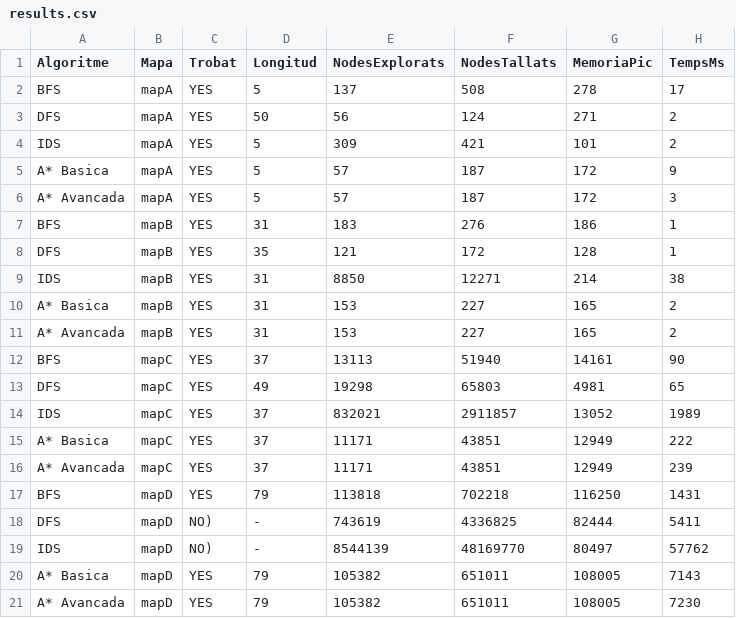
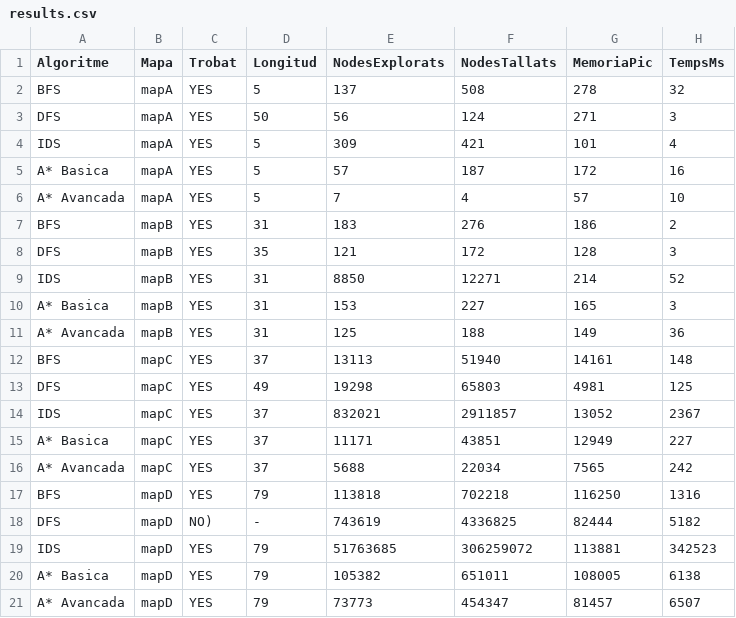
Before and after one commit to Tsaki05/PROP-act1, a CSV file: plantilla/results.csv, drawn as a sheet.

```diff
--- a/plantilla/results.csv
+++ b/plantilla/results.csv
@@ -1,21 +1,21 @@
 Algoritme,Mapa,Trobat,Longitud,NodesExplorats,NodesTallats,MemoriaPic,TempsMs
-BFS,mapA,YES,5,137,508,278,17
-DFS,mapA,YES,50,56,124,271,2
-IDS,mapA,YES,5,309,421,101,2
-A* Basica,mapA,YES,5,57,187,172,9
-A* Avancada,mapA,YES,5,57,187,172,3
-BFS,mapB,YES,31,183,276,186,1
-DFS,mapB,YES,35,121,172,128,1
-IDS,mapB,YES,31,8850,12271,214,38
-A* Basica,mapB,YES,31,153,227,165,2
-A* Avancada,mapB,YES,31,153,227,165,2
-BFS,mapC,YES,37,13113,51940,14161,90
-DFS,mapC,YES,49,19298,65803,4981,65
-IDS,mapC,YES,37,832021,2911857,13052,1989
-A* Basica,mapC,YES,37,11171,43851,12949,222
-A* Avancada,mapC,YES,37,11171,43851,12949,239
-BFS,mapD,YES,79,113818,702218,116250,1431
-DFS,mapD,NO),-,743619,4336825,82444,5411
-IDS,mapD,NO),-,8544139,48169770,80497,57762
-A* Basica,mapD,YES,79,105382,651011,108005,7143
-A* Avancada,mapD,YES,79,105382,651011,108005,7230
+BFS,mapA,YES,5,137,508,278,32
+DFS,mapA,YES,50,56,124,271,3
+IDS,mapA,YES,5,309,421,101,4
+A* Basica,mapA,YES,5,57,187,172,16
+A* Avancada,mapA,YES,5,7,4,57,10
+BFS,mapB,YES,31,183,276,186,2
+DFS,mapB,YES,35,121,172,128,3
+IDS,mapB,YES,31,8850,12271,214,52
+A* Basica,mapB,YES,31,153,227,165,3
+A* Avancada,mapB,YES,31,125,188,149,36
+BFS,mapC,YES,37,13113,51940,14161,148
+DFS,mapC,YES,49,19298,65803,4981,125
+IDS,mapC,YES,37,832021,2911857,13052,2367
+A* Basica,mapC,YES,37,11171,43851,12949,227
+A* Avancada,mapC,YES,37,5688,22034,7565,242
+BFS,mapD,YES,79,113818,702218,116250,1316
+DFS,mapD,NO),-,743619,4336825,82444,5182
+IDS,mapD,YES,79,51763685,306259072,113881,342523
+A* Basica,mapD,YES,79,105382,651011,108005,6138
+A* Avancada,mapD,YES,79,73773,454347,81457,6507
```
Also changed, not shown: 7 other files.
